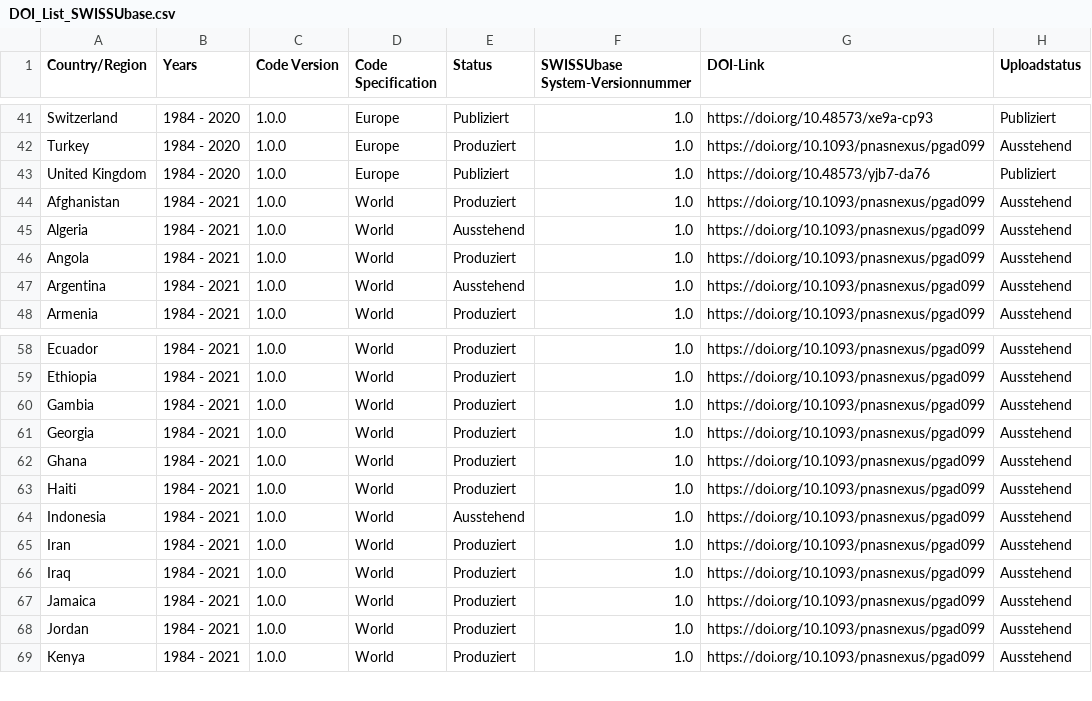
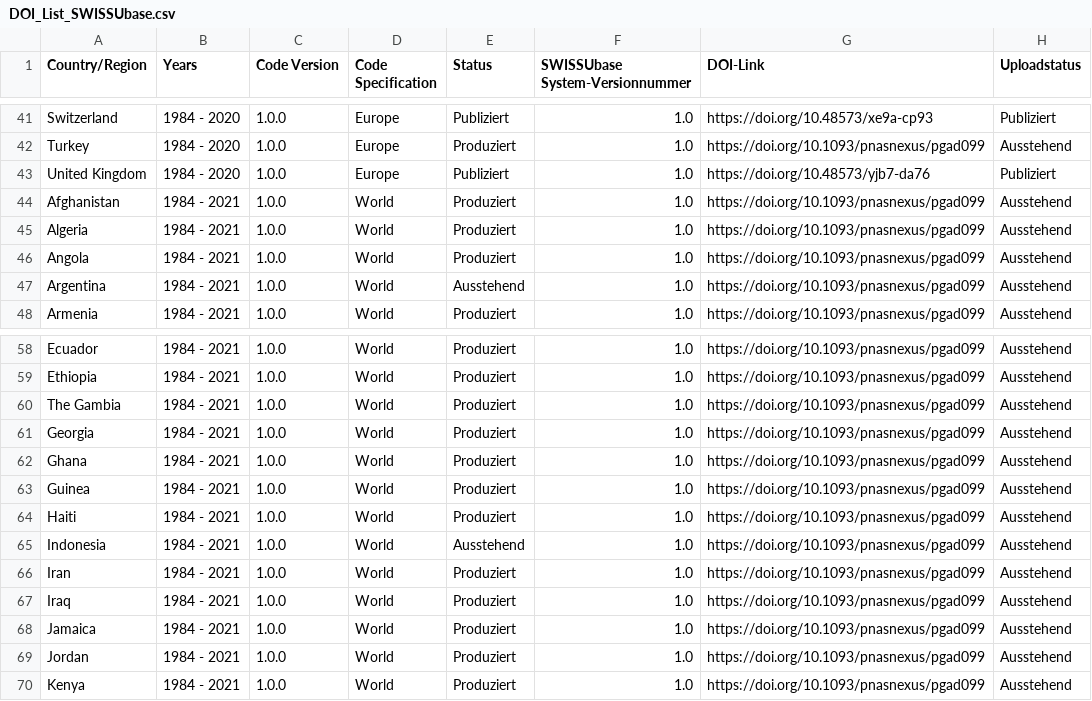
Before and after one commit to plehnert/surfacegroups, a CSV file: DOI_List_SWISSUbase.csv, drawn as a sheet; only a part is shown, gaps mark what is left out.

Commit message:
Update DOI_List_SWISSUbase.csv
updated country info

```diff
--- a/DOI_List_SWISSUbase.csv
+++ b/DOI_List_SWISSUbase.csv
@@ -44,3 +44,3 @@ United Kingdom,1984 - 2020,1.0.0,Europe,Publiziert,1.0,https://doi.org/10.48573/
 Afghanistan,1984 - 2021,1.0.0,World,Produziert,1.0,https://doi.org/10.1093/pnasnexus/pgad099,Ausstehend
-Algeria,1984 - 2021,1.0.0,World,Ausstehend,1.0,https://doi.org/10.1093/pnasnexus/pgad099,Ausstehend
+Algeria,1984 - 2021,1.0.0,World,Produziert,1.0,https://doi.org/10.1093/pnasnexus/pgad099,Ausstehend
 Angola,1984 - 2021,1.0.0,World,Produziert,1.0,https://doi.org/10.1093/pnasnexus/pgad099,Ausstehend
@@ -59,5 +59,6 @@ Ecuador,1984 - 2021,1.0.0,World,Produziert,1.0,https://doi.org/10.1093/pnasnexus
 Ethiopia,1984 - 2021,1.0.0,World,Produziert,1.0,https://doi.org/10.1093/pnasnexus/pgad099,Ausstehend
-Gambia,1984 - 2021,1.0.0,World,Produziert,1.0,https://doi.org/10.1093/pnasnexus/pgad099,Ausstehend
+The Gambia,1984 - 2021,1.0.0,World,Produziert,1.0,https://doi.org/10.1093/pnasnexus/pgad099,Ausstehend
 Georgia,1984 - 2021,1.0.0,World,Produziert,1.0,https://doi.org/10.1093/pnasnexus/pgad099,Ausstehend
 Ghana,1984 - 2021,1.0.0,World,Produziert,1.0,https://doi.org/10.1093/pnasnexus/pgad099,Ausstehend
+Guinea,1984 - 2021,1.0.0,World,Produziert,1.0,https://doi.org/10.1093/pnasnexus/pgad099,Ausstehend
 Haiti,1984 - 2021,1.0.0,World,Produziert,1.0,https://doi.org/10.1093/pnasnexus/pgad099,Ausstehend
```
